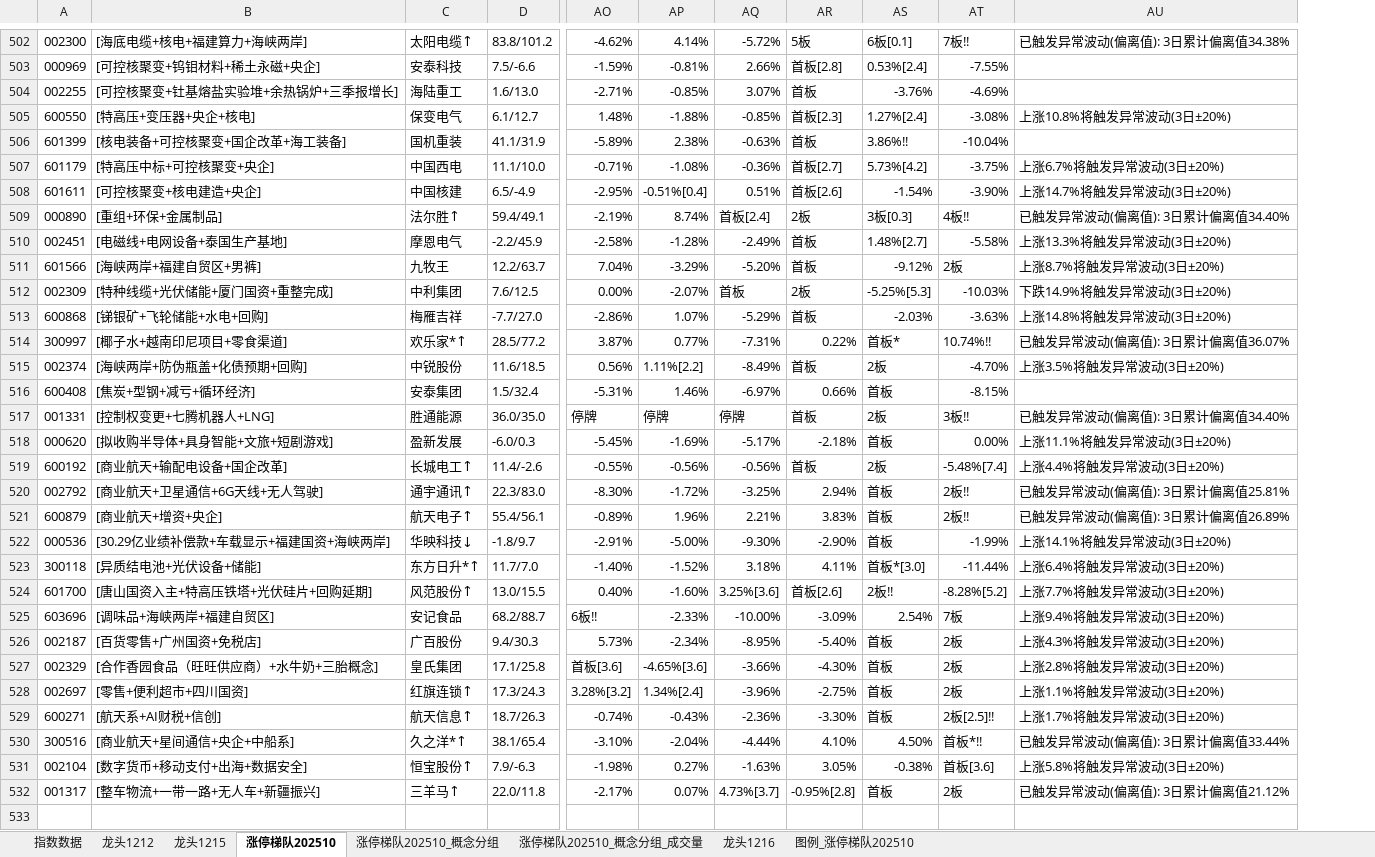
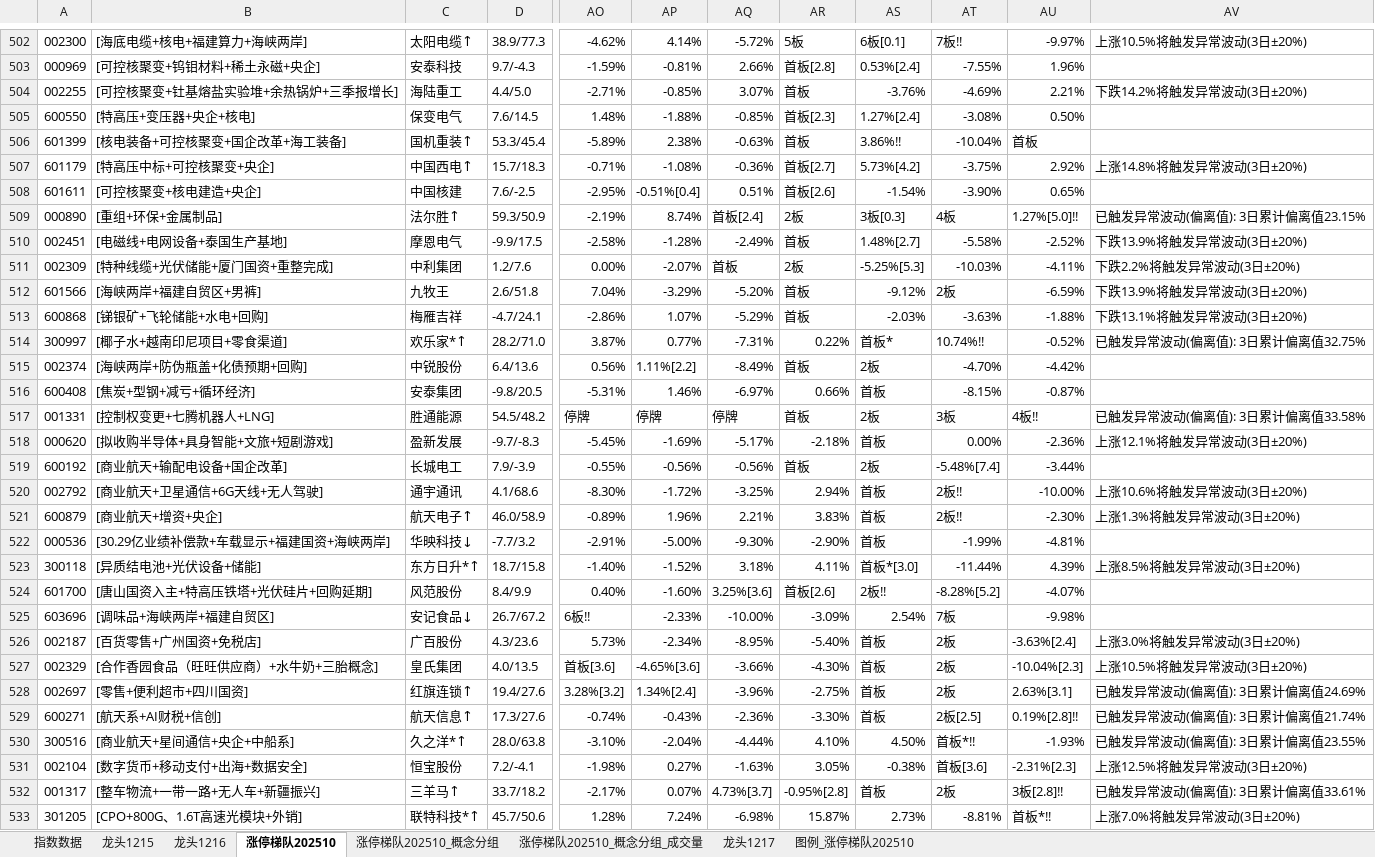
Before and after one commit to KealLiang/HardTrading, an Excel workbook: excel/ladder_analysis.xlsx, sheet 涨停梯队202510, drawn as a sheet; only a part is shown, gaps mark what is left out; values as stored, in another font and other column widths than the file's, no cell formats; removed rows and columns are numbered as before the commit, all else as after; rows hold the shown columns only; the diff covers the shown part only; the diff names each change by its address in the sheet, - before the commit and + after, or states it on an @@ line.

```diff
--- a/excel/ladder_analysis.xlsx (sheet 涨停梯队202510)
+++ b/excel/ladder_analysis.xlsx (sheet 涨停梯队202510)
-sheet tab: 龙头1212
+sheet tab: 龙头1217
@@ sheet tab order changed: 指数数据 | 龙头1215 | 龙头1216 | 涨停梯队202510 | 涨停梯队202510_概念分组 | 涨停梯队202510_概念分组_成交量 | 龙头1217 | 图例_涨停梯队202510 @@
-column D, rows 502-511: 83.8/101.2 | 7.5/-6.6 | 1.6/13.0 | 6.1/12.7 | 41.1/31.9 | 11.1/10.0 | 6.5/-4.9 | 59.4/49.1 | -2.2/45.9 | 12.2/63.7; rows 513-532: -7.7/27.0 | 28.5/77.2 | 11.6/18.5 | 1.5/32.4 | 36.0/35.0 | -6.0/0.3 | 11.4/-2.6 | 22.3/83.0 | 55.4/56.1 | -1.8/9.7 | 11.7/7.0 | 13.0/15.5 | 68.2/88.7 | 9.4/30.3 | 17.1/25.8 | 17.3/24.3 | 18.7/26.3 | 38.1/65.4 | 7.9/-6.3 | 22.0/11.8
+column D, rows 502-510: 38.9/77.3 | 9.7/-4.3 | 4.4/5.0 | 7.6/14.5 | 53.3/45.4 | 15.7/18.3 | 7.6/-2.5 | 59.3/50.9 | -9.9/17.5; rows 512-532: 2.6/51.8 | -4.7/24.1 | 28.2/71.0 | 6.4/13.6 | -9.8/20.5 | 54.5/48.2 | -9.7/-8.3 | 7.9/-3.9 | 4.1/68.6 | 46.0/58.9 | -7.7/3.2 | 18.7/15.8 | 8.4/9.9 | 26.7/67.2 | 4.3/23.6 | 4.0/13.5 | 19.4/27.6 | 17.3/27.6 | 28.0/63.8 | 7.2/-4.1 | 33.7/18.2
-column AU, rows 502-511: 已触发异常波动(偏离值): 3日累计偏离值34.38% |  |  | 上涨10.8%将触发异常波动(3日±20%) |  | 上涨6.7%将触发异常波动(3日±20%) | 上涨14.7%将触发异常波动(3日±20%) | 已触发异常波动(偏离值): 3日累计偏离值34.40% | 上涨13.3%将触发异常波动(3日±20%) | 上涨8.7%将触发异常波动(3日±20%); rows 513-532: 上涨14.8%将触发异常波动(3日±20%) | 已触发异常波动(偏离值): 3日累计偏离值36.07% | 上涨3.5%将触发异常波动(3日±20%) |  | 已触发异常波动(偏离值): 3日累计偏离值34.40% | 上涨11.1%将触发异常波动(3日±20%) | 上涨4.4%将触发异常波动(3日±20%) | 已触发异常波动(偏离值): 3日累计偏离值25.81% | 已触发异常波动(偏离值): 3日累计偏离值26.89% | 上涨14.1%将触发异常波动(3日±20%) | 上涨6.4%将触发异常波动(3日±20%) | 上涨7.7%将触发异常波动(3日±20%) | 上涨9.4%将触发异常波动(3日±20%) | 上涨4.3%将触发异常波动(3日±20%) | 上涨2.8%将触发异常波动(3日±20%) | 上涨1.1%将触发异常波动(3日±20%) | 上涨1.7%将触发异常波动(3日±20%) | 已触发异常波动(偏离值): 3日累计偏离值33.44% | 上涨5.8%将触发异常波动(3日±20%) | 已触发异常波动(偏离值): 3日累计偏离值21.12%
+column AU, rows 502-510: -9.97% | 1.96% | 2.21% | 0.50% | 首板 | 2.92% | 0.65% | 1.27%[5.0]!! | -2.52%; rows 512-532: -6.59% | -1.88% | -0.52% | -4.42% | -0.87% | 4板!! | -2.36% | -3.44% | -10.00% | -2.30% | -4.81% | 4.39% | -4.07% | -9.98% | -3.63%[2.4] | -10.04%[2.3] | 2.63%[3.1] | 0.19%[2.8]!! | -1.93% | -2.31%[2.3] | 3板[2.8]!!
+column AV, rows 502-510: 上涨10.5%将触发异常波动(3日±20%) |  | 下跌14.2%将触发异常波动(3日±20%) |  |  | 上涨14.8%将触发异常波动(3日±20%) |  | 已触发异常波动(偏离值): 3日累计偏离值23.15% | 下跌13.9%将触发异常波动(3日±20%); rows 512-532: 下跌13.9%将触发异常波动(3日±20%) | 下跌13.1%将触发异常波动(3日±20%) | 已触发异常波动(偏离值): 3日累计偏离值32.75% |  |  | 已触发异常波动(偏离值): 3日累计偏离值33.58% | 上涨12.1%将触发异常波动(3日±20%) |  | 上涨10.6%将触发异常波动(3日±20%) | 上涨1.3%将触发异常波动(3日±20%) |  | 上涨8.5%将触发异常波动(3日±20%) |  |  | 上涨3.0%将触发异常波动(3日±20%) | 上涨10.5%将触发异常波动(3日±20%) | 已触发异常波动(偏离值): 3日累计偏离值24.69% | 已触发异常波动(偏离值): 3日累计偏离值21.74% | 已触发异常波动(偏离值): 3日累计偏离值23.55% | 上涨12.5%将触发异常波动(3日±20%) | 已触发异常波动(偏离值): 3日累计偏离值33.61%
-C506: 国机重装
+C506: 国机重装↑
-C507: 中国西电
+C507: 中国西电↑
-AT509: 4板!!
+AT509: 4板
@@ row 512 moved to row 511: 002309 @@
-AT517: 3板!!
+AT517: 3板
-C519: 长城电工↑
+C519: 长城电工
-C520: 通宇通讯↑
+C520: 通宇通讯
-C524: 风范股份↑
+C524: 风范股份
-C525: 安记食品
+C525: 安记食品↓
-AT529: 2板[2.5]!!
+AT529: 2板[2.5]
-C531: 恒宝股份↑
+C531: 恒宝股份
+row 533: 301205 | [CPO+800G、1.6T高速光模块+外销] | 联特科技*↑ | 45.7/50.6 | 1.28% | 7.24% | -6.98% | 15.87% | 2.73% | -8.81% | 首板*!! | 上涨7.0%将触发异常波动(3日±20%)
```
Also changed, not shown: 9 added rows, 3 removed rows, 1 moved row and 109 edited cells elsewhere in this sheet, sheet 涨停梯队202510_概念分组_成交量, sheet 涨停梯队202510_概念分组, sheet 图例_涨停梯队202510, sheet 龙头1216, sheet 指数数据, sheet 龙头1215, cell formats, hidden cells, excel/fupan_analysis.xlsx, excel/fupan_stocks_non_main.xlsx, 3 other files.
